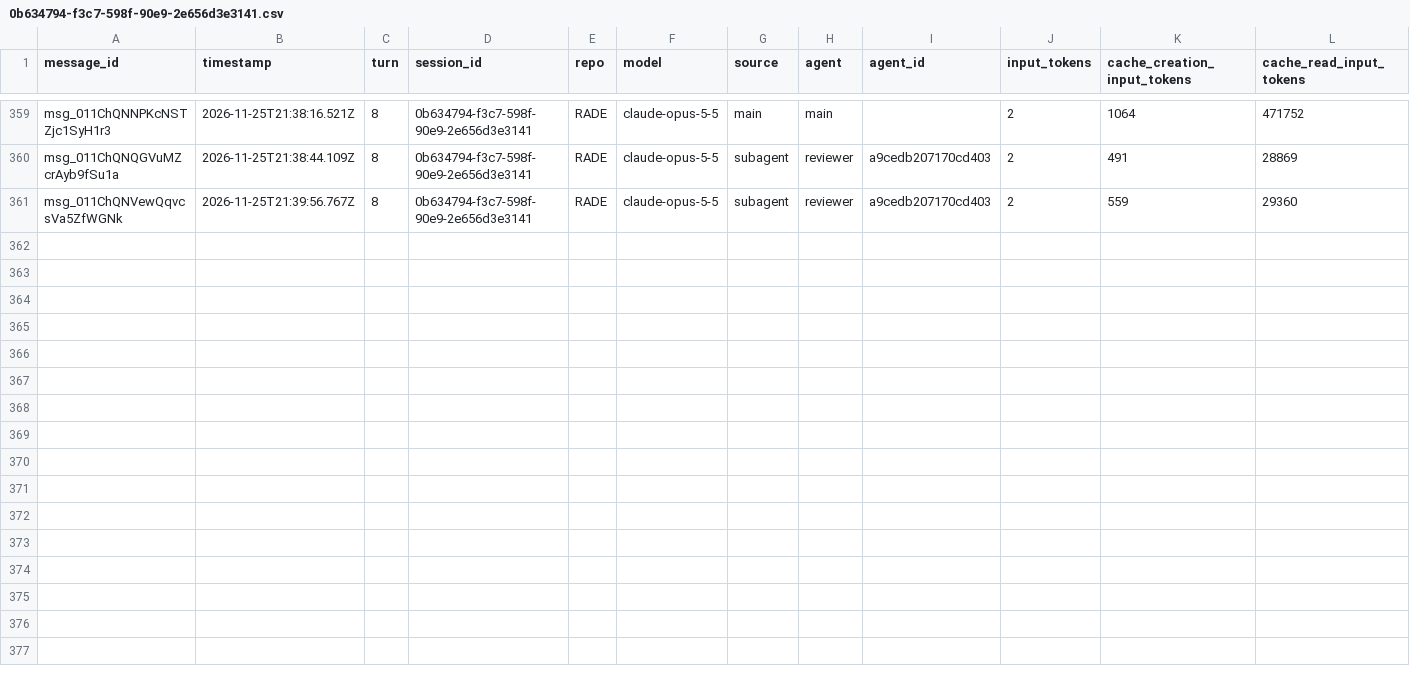
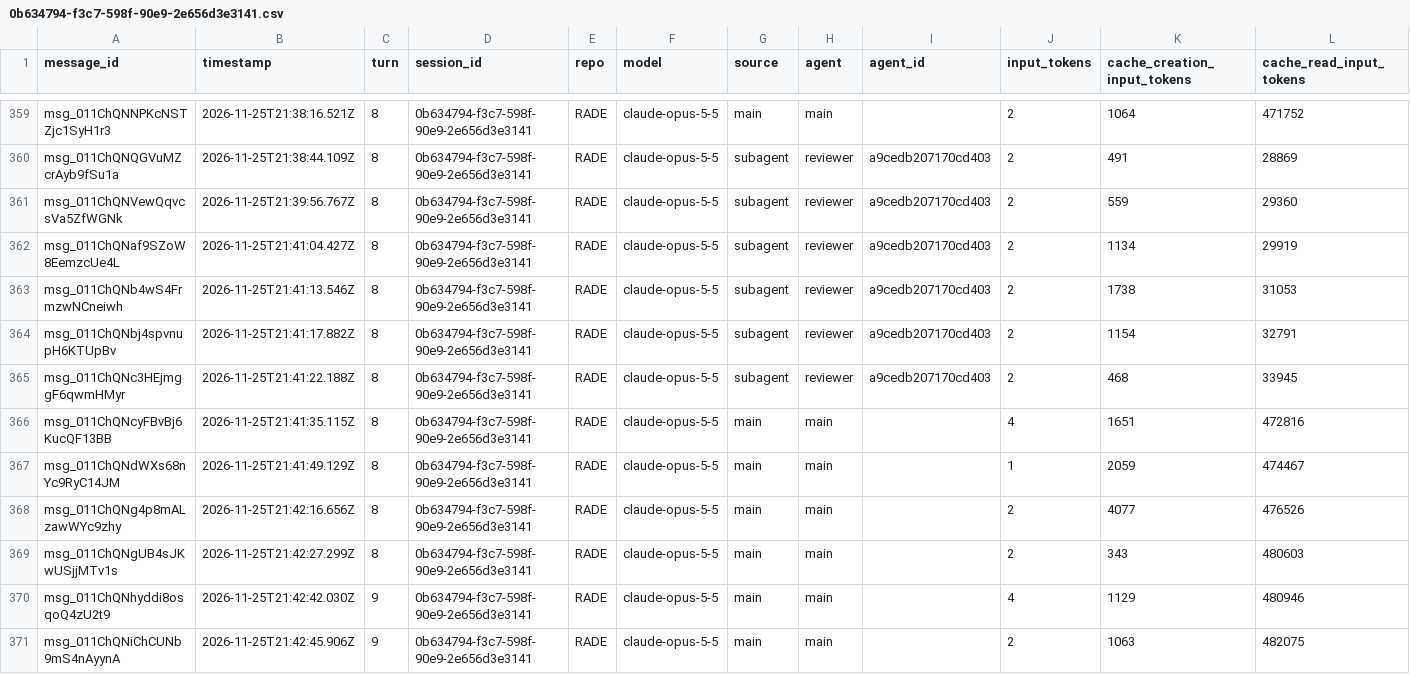
Before and after one commit to rhope-ops/RADE, a CSV file: sessions/0b634794-f3c7-598f-90e9-2e656d3e3141.csv, drawn as a sheet; only a part is shown, gaps mark what is left out; rows hold the shown columns only; the diff names each change by its address in the sheet, - before the commit and + after, or states it on an @@ line.

```diff
--- a/sessions/0b634794-f3c7-598f-90e9-2e656d3e3141.csv
+++ b/sessions/0b634794-f3c7-598f-90e9-2e656d3e3141.csv
+row 362: msg_011ChQNaf9SZoW8EemzcUe4L | 2026-11-25T21:41:04.427Z | 8 | 0b634794-f3c7-598f-90e9-2e656d3e3141 | RADE | claude-opus-5-5 | subagent | reviewer | a9cedb207170cd403 | 2 | 1134 | 29919
+row 363: msg_011ChQNb4wS4FrmzwNCneiwh | 2026-11-25T21:41:13.546Z | 8 | 0b634794-f3c7-598f-90e9-2e656d3e3141 | RADE | claude-opus-5-5 | subagent | reviewer | a9cedb207170cd403 | 2 | 1738 | 31053
+row 364: msg_011ChQNbj4spvnupH6KTUpBv | 2026-11-25T21:41:17.882Z | 8 | 0b634794-f3c7-598f-90e9-2e656d3e3141 | RADE | claude-opus-5-5 | subagent | reviewer | a9cedb207170cd403 | 2 | 1154 | 32791
+row 365: msg_011ChQNc3HEjmggF6qwmHMyr | 2026-11-25T21:41:22.188Z | 8 | 0b634794-f3c7-598f-90e9-2e656d3e3141 | RADE | claude-opus-5-5 | subagent | reviewer | a9cedb207170cd403 | 2 | 468 | 33945
+row 366: msg_011ChQNcyFBvBj6KucQF13BB | 2026-11-25T21:41:35.115Z | 8 | 0b634794-f3c7-598f-90e9-2e656d3e3141 | RADE | claude-opus-5-5 | main | main |  | 4 | 1651 | 472816
+row 367: msg_011ChQNdWXs68nYc9RyC14JM | 2026-11-25T21:41:49.129Z | 8 | 0b634794-f3c7-598f-90e9-2e656d3e3141 | RADE | claude-opus-5-5 | main | main |  | 1 | 2059 | 474467
+row 368: msg_011ChQNg4p8mALzawWYc9zhy | 2026-11-25T21:42:16.656Z | 8 | 0b634794-f3c7-598f-90e9-2e656d3e3141 | RADE | claude-opus-5-5 | main | main |  | 2 | 4077 | 476526
+row 369: msg_011ChQNgUB4sJKwUSjjMTv1s | 2026-11-25T21:42:27.299Z | 8 | 0b634794-f3c7-598f-90e9-2e656d3e3141 | RADE | claude-opus-5-5 | main | main |  | 2 | 343 | 480603
+row 370: msg_011ChQNhyddi8osqoQ4zU2t9 | 2026-11-25T21:42:42.030Z | 9 | 0b634794-f3c7-598f-90e9-2e656d3e3141 | RADE | claude-opus-5-5 | main | main |  | 4 | 1129 | 480946
+row 371: msg_011ChQNiChCUNb9mS4nAyynA | 2026-11-25T21:42:45.906Z | 9 | 0b634794-f3c7-598f-90e9-2e656d3e3141 | RADE | claude-opus-5-5 | main | main |  | 2 | 1063 | 482075
```
